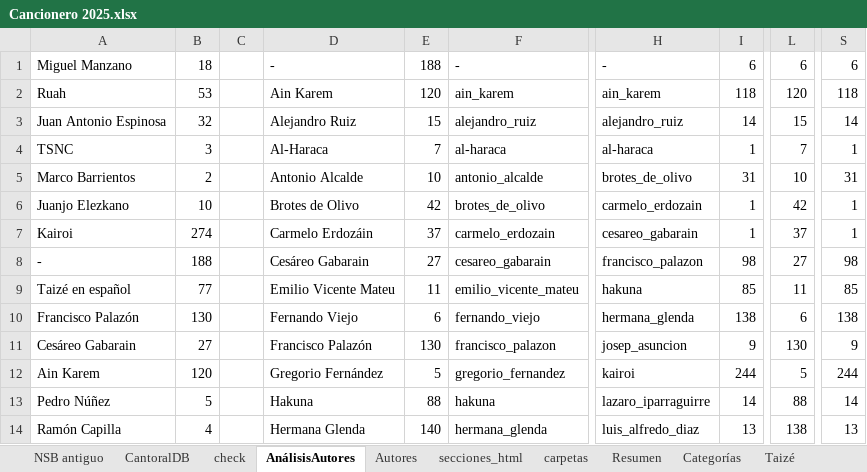
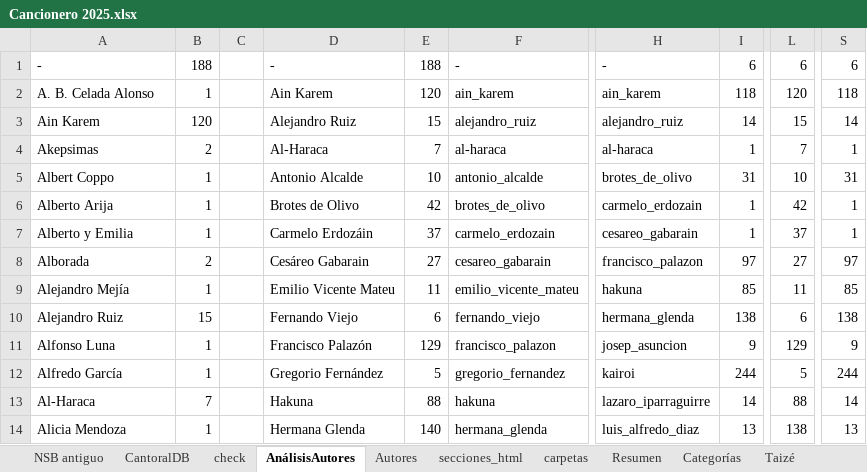
Before and after one commit to JuanjoML1/cantoralNSB, an Excel workbook: ignore/Cancionero 2025.xlsx, sheet AnálisisAutores, drawn as a sheet; only a part is shown, gaps mark what is left out; values as stored, in another font and other column widths than the file's, no borders; the diff covers the shown part only; the diff names each change by its address in the sheet, - before the commit and + after, or states it on an @@ line.

```diff
--- a/ignore/Cancionero 2025.xlsx (sheet AnálisisAutores)
+++ b/ignore/Cancionero 2025.xlsx (sheet AnálisisAutores)
-A1: Miguel Manzano
+A1: -
-B1: 18
+B1: 188
-A2: Ruah
+A2: A. B. Celada Alonso
-B2: 53
+B2: 1
-A3: Juan Antonio Espinosa
+A3: Ain Karem
-B3: 32
+B3: 120
-A4: TSNC
+A4: Akepsimas
-B4: 3
+B4: 2
-A5: Marco Barrientos
+A5: Albert Coppo
-B5: 2
+B5: 1
-A6: Juanjo Elezkano
+A6: Alberto Arija
-B6: 10
+B6: 1
-A7: Kairoi
+A7: Alberto y Emilia
-B7: 274
+B7: 1
-A8: -
+A8: Alborada
-B8: 188
+B8: 2
-I8: 98
+I8: 97
-S8: 98
+S8: 97
-A9: Taizé en español
+A9: Alejandro Mejía
-B9: 77
+B9: 1
-A10: Francisco Palazón
+A10: Alejandro Ruiz
-B10: 130
+B10: 15
-A11: Cesáreo Gabarain
+A11: Alfonso Luna
-B11: 27
+B11: 1
-E11: 130
+E11: 129
-L11: 130
+L11: 129
-A12: Ain Karem
+A12: Alfredo García
-B12: 120
+B12: 1
-A13: Pedro Núñez
+A13: Al-Haraca
-B13: 5
+B13: 7
-A14: Ramón Capilla
+A14: Alicia Mendoza
-B14: 4
+B14: 1
```
Also changed, not shown: 29 added rows, 29 removed rows, 190 moved rows and 42 edited cells elsewhere in this sheet, sheet CantoralDB, sheet carpetas, sheet check, sheet Resumen, sheet secciones_html, hidden cells, charts or pictures, 7 other files.
